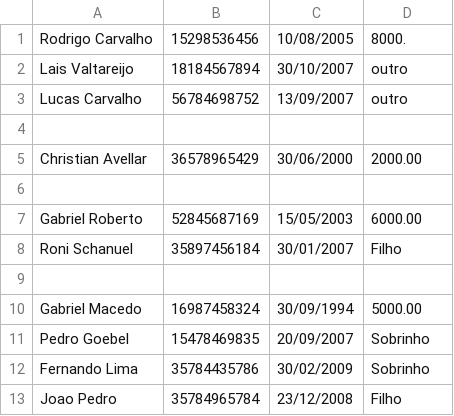
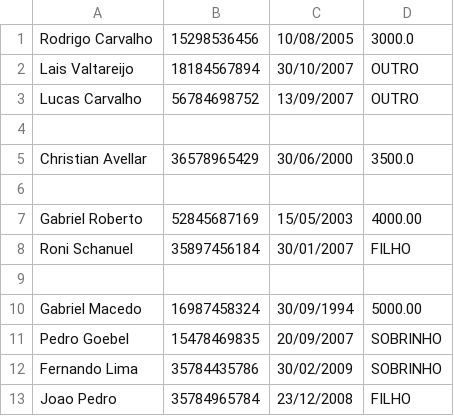
Before and after one commit to Rodrigo5431/Folha-Pagamento-Serratec, a CSV file: folhaPagamento/src/br/com/project/csv/Funcionario.csv, drawn as a sheet.

```diff
--- a/folhaPagamento/src/br/com/project/csv/Funcionario.csv
+++ b/folhaPagamento/src/br/com/project/csv/Funcionario.csv
@@ -1,13 +1,13 @@
-Rodrigo Carvalho;15298536456;10/08/2005;8000.
-Lais Valtareijo;18184567894;30/10/2007;outro
-Lucas Carvalho;56784698752;13/09/2007;outro
+Rodrigo Carvalho;15298536456;10/08/2005;3000.0
+Lais Valtareijo;18184567894;30/10/2007;OUTRO
+Lucas Carvalho;56784698752;13/09/2007;OUTRO
 
-Christian Avellar;36578965429;30/06/2000;2000.00
+Christian Avellar;36578965429;30/06/2000;3500.0
 
-Gabriel Roberto;52845687169;15/05/2003;6000.00
-Roni Schanuel;35897456184;30/01/2007;Filho
+Gabriel Roberto;52845687169;15/05/2003;4000.00
+Roni Schanuel;35897456184;30/01/2007;FILHO
 
 Gabriel Macedo;16987458324;30/09/1994;5000.00
-Pedro Goebel;15478469835;20/09/2007;Sobrinho
-Fernando Lima;35784435786;30/02/2009;Sobrinho
-Joao Pedro;35784965784;23/12/2008;Filho
+Pedro Goebel;15478469835;20/09/2007;SOBRINHO
+Fernando Lima;35784435786;30/02/2009;SOBRINHO
+Joao Pedro;35784965784;23/12/2008;FILHO
```
Also changed, not shown: 5 other files.
